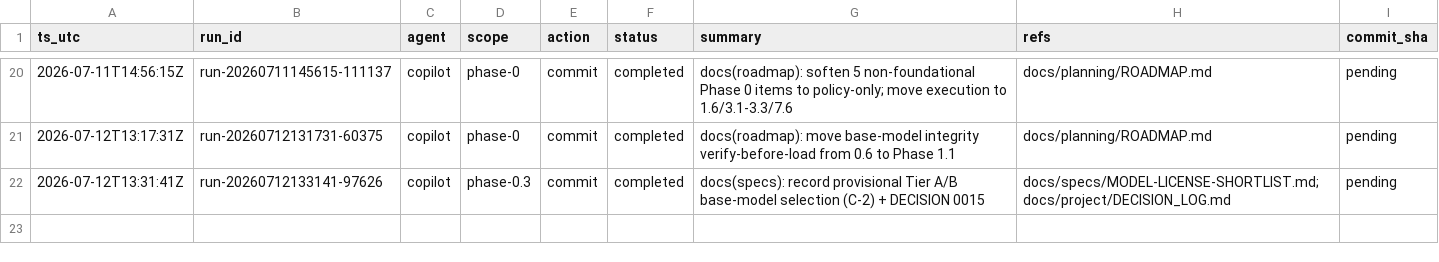
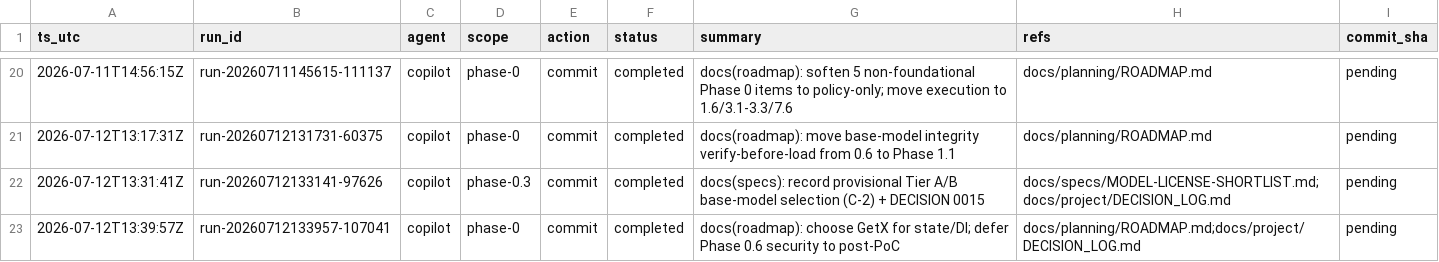
Before and after one commit to metaphy6/psychosims, a CSV file: docs/tracking/tracking.csv, drawn as a sheet; only a part is shown, gaps mark what is left out; the diff names each change by its address in the sheet, - before the commit and + after, or states it on an @@ line.

Commit message:
docs(roadmap): choose GetX for state/DI; defer Phase 0.6 security to post-PoC
Refs:
  - docs/planning/ROADMAP.md
  - docs/project/DECISION_LOG.md

[run-20260712133957-107041]

```diff
--- a/docs/tracking/tracking.csv
+++ b/docs/tracking/tracking.csv
+row 23: 2026-07-12T13:39:57Z | run-20260712133957-107041 | copilot | phase-0 | commit | completed | docs(roadmap): choose GetX for state/DI; defer Phase 0.6 security to post-PoC | docs/planning/ROADMAP.md;docs/project/DECISION_LOG.md | pending
```
Also changed, not shown: 2 other files.
